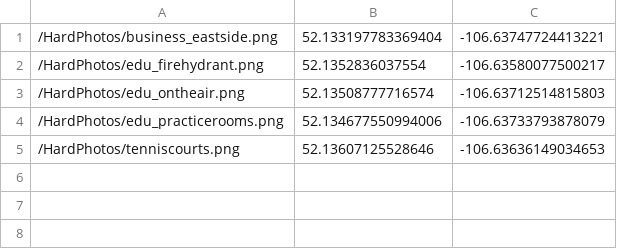
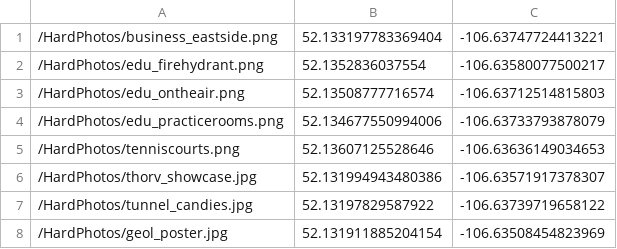
Before and after one commit to adutbeny/Usask-GeoGuessr, a CSV file: src/main/resources/HardPictures.csv, drawn as a sheet.

Commit message:
added hard photos

```diff
--- a/src/main/resources/HardPictures.csv
+++ b/src/main/resources/HardPictures.csv
@@ -5 +5,4 @@
 /HardPhotos/tenniscourts.png,52.13607125528646,-106.63636149034653
+/HardPhotos/thorv_showcase.jpg,52.131994943480386,-106.63571917378307
+/HardPhotos/tunnel_candies.jpg,52.13197829587922,-106.63739719658122
+/HardPhotos/geol_poster.jpg,52.131911885204154,-106.63508454823969
```
